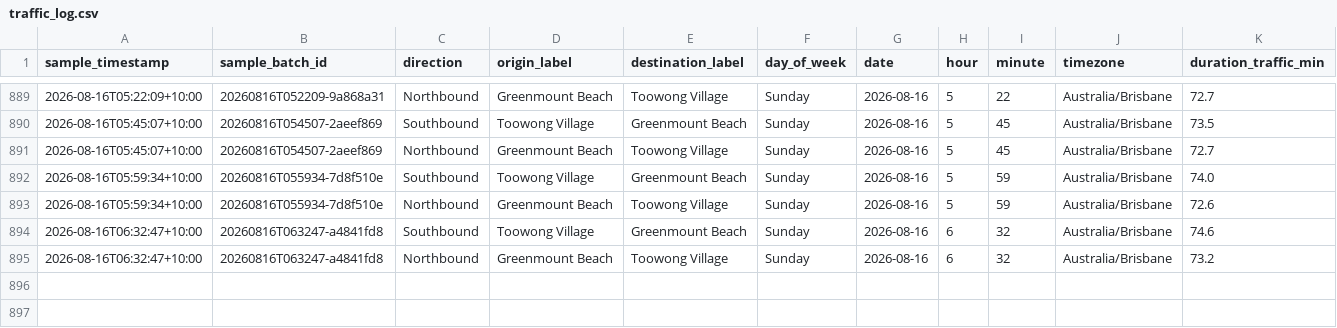
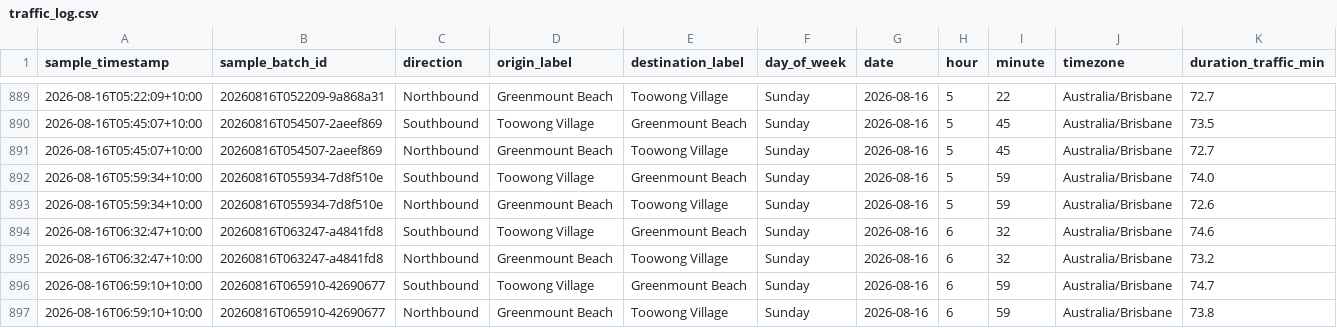
Before and after one commit to buenastardes1015/Routes_API, a CSV file: traffic_log.csv, drawn as a sheet; only a part is shown, gaps mark what is left out; rows hold the shown columns only; the diff names each change by its address in the sheet, - before the commit and + after, or states it on an @@ line.

```diff
--- a/traffic_log.csv
+++ b/traffic_log.csv
+row 896: 2026-08-16T06:59:10+10:00 | 20260816T065910-42690677 | Southbound | Toowong Village | Greenmount Beach | Sunday | 2026-08-16 | 6 | 59 | Australia/Brisbane | 74.7
+row 897: 2026-08-16T06:59:10+10:00 | 20260816T065910-42690677 | Northbound | Greenmount Beach | Toowong Village | Sunday | 2026-08-16 | 6 | 59 | Australia/Brisbane | 73.8
```
